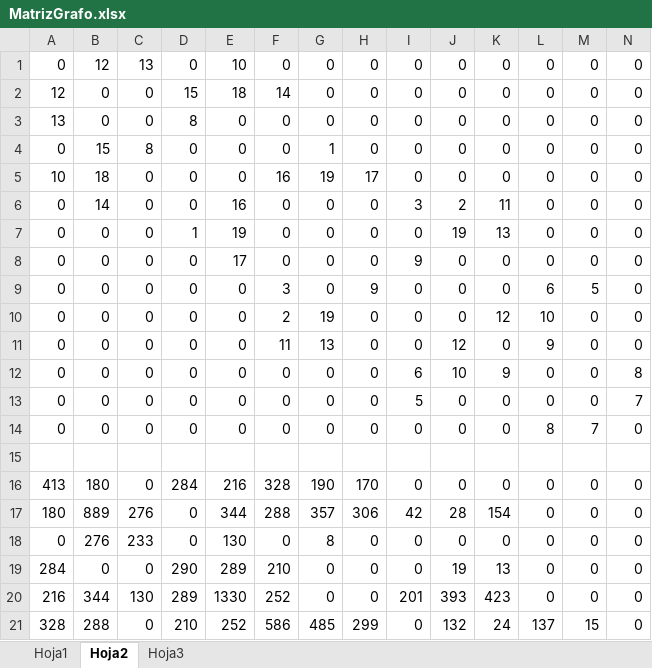
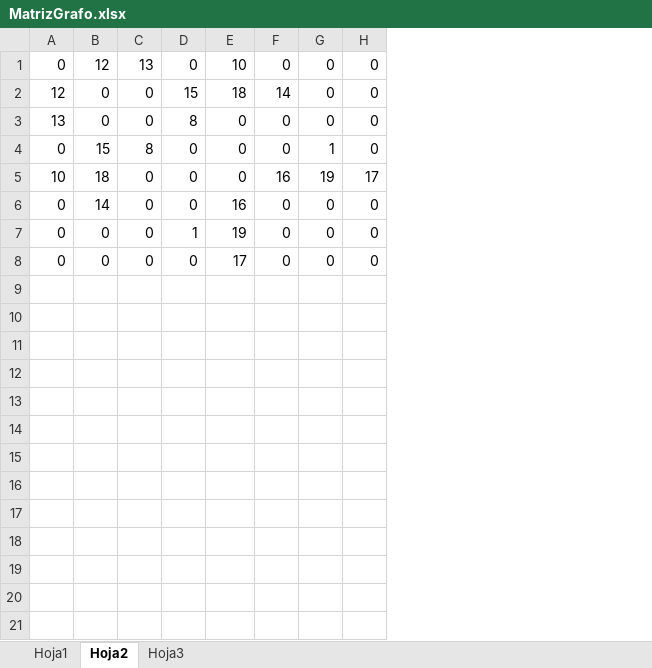
Before and after one commit to Victorlgg/AlgorithmDesign, an Excel workbook: src/ArchivosC2/MatrizGrafo.xlsx, sheet Hoja2, drawn as a sheet; only a part is shown; values as stored, in another font and other column widths than the file's, no borders; the diff covers the shown part only; the diff names each change by its address in the sheet, - before the commit and + after, or states it on an @@ line.

```diff
--- a/src/ArchivosC2/MatrizGrafo.xlsx (sheet Hoja2)
+++ b/src/ArchivosC2/MatrizGrafo.xlsx (sheet Hoja2)
-column I, rows 1-8: 0 | 0 | 0 | 0 | 0 | 3 | 0 | 9
-column J, rows 1-8: 0 | 0 | 0 | 0 | 0 | 2 | 19 | 0
-column K, rows 1-8: 0 | 0 | 0 | 0 | 0 | 11 | 13 | 0
-column L, rows 1-8: all 0
-column M, rows 1-8: all 0
-column N, rows 1-8: all 0
-row 9: 0 | 0 | 0 | 0 | 0 | 3 | 0 | 9 | 0 | 0 | 0 | 6 | 5 | 0
-row 10: 0 | 0 | 0 | 0 | 0 | 2 | 19 | 0 | 0 | 0 | 12 | 10 | 0 | 0
-row 11: 0 | 0 | 0 | 0 | 0 | 11 | 13 | 0 | 0 | 12 | 0 | 9 | 0 | 0
-row 12: 0 | 0 | 0 | 0 | 0 | 0 | 0 | 0 | 6 | 10 | 9 | 0 | 0 | 8
-row 13: 0 | 0 | 0 | 0 | 0 | 0 | 0 | 0 | 5 | 0 | 0 | 0 | 0 | 7
-row 14: 0 | 0 | 0 | 0 | 0 | 0 | 0 | 0 | 0 | 0 | 0 | 8 | 7 | 0
-row 15: (empty)
-row 16: 413 | 180 | 0 | 284 | 216 | 328 | 190 | 170 | 0 | 0 | 0 | 0 | 0 | 0
-row 17: 180 | 889 | 276 | 0 | 344 | 288 | 357 | 306 | 42 | 28 | 154 | 0 | 0 | 0
-row 18: 0 | 276 | 233 | 0 | 130 | 0 | 8 | 0 | 0 | 0 | 0 | 0 | 0 | 0
-row 19: 284 | 0 | 0 | 290 | 289 | 210 | 0 | 0 | 0 | 19 | 13 | 0 | 0 | 0
-row 20: 216 | 344 | 130 | 289 | 1330 | 252 | 0 | 0 | 201 | 393 | 423 | 0 | 0 | 0
-row 21: 328 | 288 | 0 | 210 | 252 | 586 | 485 | 299 | 0 | 132 | 24 | 137 | 15 | 0
```
Also changed, not shown: 8 removed rows elsewhere in this sheet, sheet Hoja3, 2 other files.
